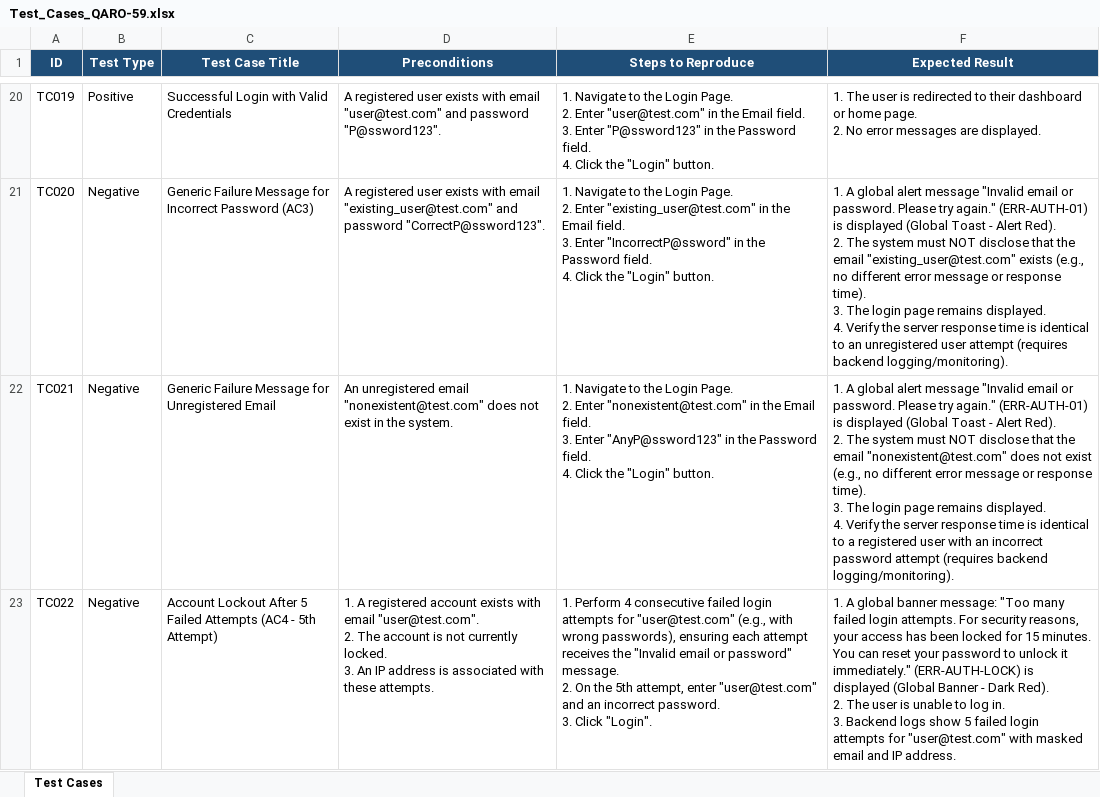
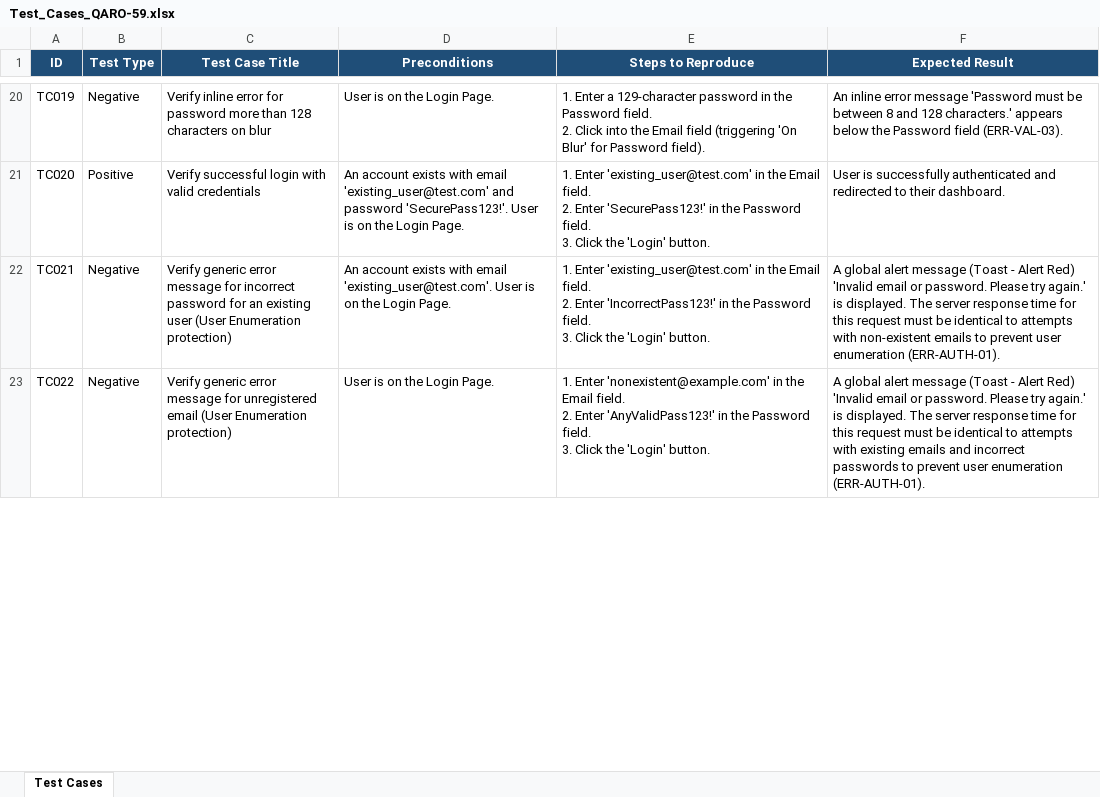
Before and after one commit to bratfaleantimeia-alt/qa-agent, an Excel workbook: Test_Cases_QARO-59.xlsx, sheet Test Cases, drawn as a sheet; only a part is shown, gaps mark what is left out; values as stored, in another font and other column widths than the file's, no borders; ↵ is a line break in a cell; the diff covers the shown part only; the diff names each change by its address in the sheet, - before the commit and + after, or states it on an @@ line.

Commit message:
test cases + automation

```diff
--- a/Test_Cases_QARO-59.xlsx (sheet Test Cases)
+++ b/Test_Cases_QARO-59.xlsx (sheet Test Cases)
-B20 (Test Type): Positive
+B20 (Test Type): Negative
-C20 (Test Case Title): Successful Login with Valid Credentials
+C20 (Test Case Title): Verify inline error for password more than 128 characters on blur
-D20 (Preconditions): A registered user exists with email "user@test.com" and password "P@ssword123".
+D20 (Preconditions): User is on the Login Page.
-E20 (Steps to Reproduce): 1. Navigate to the Login Page. ↵ 2. Enter "user@test.com" in the Email field. ↵ 3. Enter "P@ssword123" in the Password field. ↵ 4. Click the "Login" button.
+E20 (Steps to Reproduce): 1. Enter a 129-character password in the Password field. ↵ 2. Click into the Email field (triggering 'On Blur' for Password field).
-F20 (Expected Result): 1. The user is redirected to their dashboard or home page. ↵ 2. No error messages are displayed.
+F20 (Expected Result): An inline error message 'Password must be between 8 and 128 characters.' appears below the Password field (ERR-VAL-03).
-B21 (Test Type): Negative
+B21 (Test Type): Positive
-C21 (Test Case Title): Generic Failure Message for Incorrect Password (AC3)
+C21 (Test Case Title): Verify successful login with valid credentials
-D21 (Preconditions): A registered user exists with email "existing_user@test.com" and password "CorrectP@ssword123".
+D21 (Preconditions): An account exists with email 'existing_user@test.com' and password 'SecurePass123!'. User is on the Login Page.
-E21 (Steps to Reproduce): 1. Navigate to the Login Page. ↵ 2. Enter "existing_user@test.com" in the Email field. ↵ 3. Enter "IncorrectP@ssword" in the Password field. ↵ 4. Click the "Login" button.
+E21 (Steps to Reproduce): 1. Enter 'existing_user@test.com' in the Email field. ↵ 2. Enter 'SecurePass123!' in the Password field. ↵ 3. Click the 'Login' button.
-F21 (Expected Result): 1. A global alert message "Invalid email or password. Please try again." (ERR-AUTH-01) is displayed (Global Toast - Alert Red). ↵ 2. The system must NOT disclose that the email "existing_user@test.com" exists (e.g., no different error message or response time). ↵ 3. The login page remains displayed. ↵ 4. Verify the server response time is identical to an unregistered user attempt (requires backend logging/monitoring).
+F21 (Expected Result): User is successfully authenticated and redirected to their dashboard.
-C22 (Test Case Title): Generic Failure Message for Unregistered Email
+C22 (Test Case Title): Verify generic error message for incorrect password for an existing user (User Enumeration protection)
-D22 (Preconditions): An unregistered email "nonexistent@test.com" does not exist in the system.
+D22 (Preconditions): An account exists with email 'existing_user@test.com'. User is on the Login Page.
-E22 (Steps to Reproduce): 1. Navigate to the Login Page. ↵ 2. Enter "nonexistent@test.com" in the Email field. ↵ 3. Enter "AnyP@ssword123" in the Password field. ↵ 4. Click the "Login" button.
+E22 (Steps to Reproduce): 1. Enter 'existing_user@test.com' in the Email field. ↵ 2. Enter 'IncorrectPass123!' in the Password field. ↵ 3. Click the 'Login' button.
-F22 (Expected Result): 1. A global alert message "Invalid email or password. Please try again." (ERR-AUTH-01) is displayed (Global Toast - Alert Red). ↵ 2. The system must NOT disclose that the email "nonexistent@test.com" does not exist (e.g., no different error message or response time). ↵ 3. The login page remains displayed. ↵ 4. Verify the server response time is identical to a registered user with an incorrect password attempt (requires backend logging/monitoring).
+F22 (Expected Result): A global alert message (Toast - Alert Red) 'Invalid email or password. Please try again.' is displayed. The server response time for this request must be identical to attempts with non-existent emails to prevent user enumeration (ERR-AUTH-01).
-C23 (Test Case Title): Account Lockout After 5 Failed Attempts (AC4 - 5th Attempt)
+C23 (Test Case Title): Verify generic error message for unregistered email (User Enumeration protection)
-D23 (Preconditions): 1. A registered account exists with email "user@test.com". ↵ 2. The account is not currently locked. ↵ 3. An IP address is associated with these attempts.
+D23 (Preconditions): User is on the Login Page.
-E23 (Steps to Reproduce): 1. Perform 4 consecutive failed login attempts for "user@test.com" (e.g., with wrong passwords), ensuring each attempt receives the "Invalid email or password" message. ↵ 2. On the 5th attempt, enter "user@test.com" and an incorrect password. ↵ 3. Click "Login".
+E23 (Steps to Reproduce): 1. Enter 'nonexistent@example.com' in the Email field. ↵ 2. Enter 'AnyValidPass123!' in the Password field. ↵ 3. Click the 'Login' button.
-F23 (Expected Result): 1. A global banner message: "Too many failed login attempts. For security reasons, your access has been locked for 15 minutes. You can reset your password to unlock it immediately." (ERR-AUTH-LOCK) is displayed (Global Banner - Dark Red). ↵ 2. The user is unable to log in. ↵ 3. Backend logs show 5 failed login attempts for "user@test.com" with masked email and IP address.
+F23 (Expected Result): A global alert message (Toast - Alert Red) 'Invalid email or password. Please try again.' is displayed. The server response time for this request must be identical to attempts with existing emails and incorrect passwords to prevent user enumeration (ERR-AUTH-01).
```
Also changed, not shown: 4 added rows and 88 edited cells elsewhere in this sheet, 25 other files.
